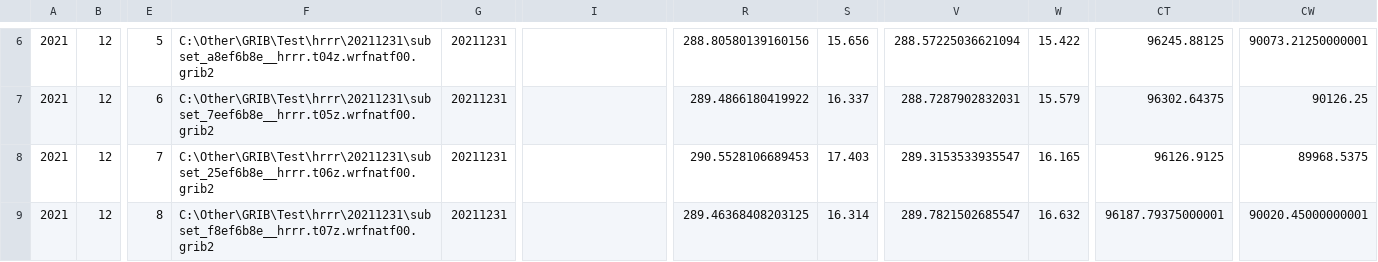
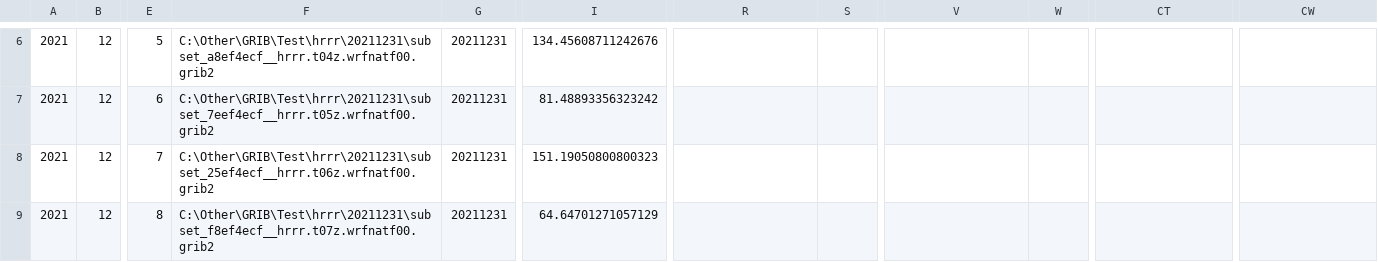
Before and after one commit to JoshLovesFun/Gribber, a CSV file: example_output/testing/All_output.csv, drawn as a sheet; only a part is shown, gaps mark what is left out; the diff covers the shown part only; the diff names each change by its address in the sheet, - before the commit and + after, or states it on an @@ line.

```diff
--- a/example_output/testing/All_output.csv
+++ b/example_output/testing/All_output.csv
-F6: C:\Other\GRIB\Test\hrrr\20211231\subset_a8ef6b8e__hrrr.t04z.wrfnatf00.grib2
+F6: C:\Other\GRIB\Test\hrrr\20211231\subset_a8ef4ecf__hrrr.t04z.wrfnatf00.grib2
-I6: (empty)
+I6: 134.45608711242676
-R6: 288.80580139160156
+R6: (empty)
-S6: 15.656
+S6: (empty)
-V6: 288.57225036621094
+V6: (empty)
-W6: 15.422
+W6: (empty)
-CT6: 96245.88125
+CT6: (empty)
-CW6: 90073.21250000001
+CW6: (empty)
-F7: C:\Other\GRIB\Test\hrrr\20211231\subset_7eef6b8e__hrrr.t05z.wrfnatf00.grib2
+F7: C:\Other\GRIB\Test\hrrr\20211231\subset_7eef4ecf__hrrr.t05z.wrfnatf00.grib2
-I7: (empty)
+I7: 81.48893356323242
-R7: 289.4866180419922
+R7: (empty)
-S7: 16.337
+S7: (empty)
-V7: 288.7287902832031
+V7: (empty)
-W7: 15.579
+W7: (empty)
-CT7: 96302.64375
+CT7: (empty)
-CW7: 90126.25
+CW7: (empty)
-F8: C:\Other\GRIB\Test\hrrr\20211231\subset_25ef6b8e__hrrr.t06z.wrfnatf00.grib2
+F8: C:\Other\GRIB\Test\hrrr\20211231\subset_25ef4ecf__hrrr.t06z.wrfnatf00.grib2
-I8: (empty)
+I8: 151.19050800800323
-R8: 290.5528106689453
+R8: (empty)
-S8: 17.403
+S8: (empty)
-V8: 289.3153533935547
+V8: (empty)
-W8: 16.165
+W8: (empty)
-CT8: 96126.9125
+CT8: (empty)
-CW8: 89968.5375
+CW8: (empty)
-F9: C:\Other\GRIB\Test\hrrr\20211231\subset_f8ef6b8e__hrrr.t07z.wrfnatf00.grib2
+F9: C:\Other\GRIB\Test\hrrr\20211231\subset_f8ef4ecf__hrrr.t07z.wrfnatf00.grib2
-I9: (empty)
+I9: 64.64701271057129
-R9: 289.46368408203125
+R9: (empty)
-S9: 16.314
+S9: (empty)
-V9: 289.7821502685547
+V9: (empty)
-W9: 16.632
+W9: (empty)
-CT9: 96187.79375000001
+CT9: (empty)
-CW9: 90020.45000000001
+CW9: (empty)
```
Also changed, not shown: 160 edited cells elsewhere in this file, 5 other files.
